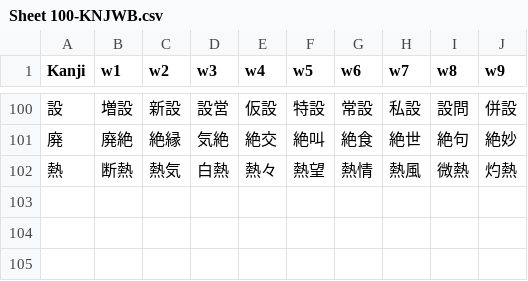
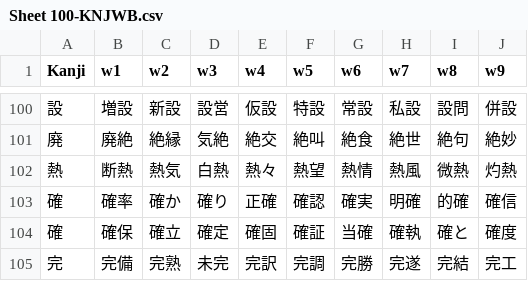
Before and after one commit to rexesian/nihongo, a CSV file: docs/rdata/Sheet 100-KNJWB.csv, drawn as a sheet; only a part is shown, gaps mark what is left out; the diff names each change by its address in the sheet, - before the commit and + after, or states it on an @@ line.

```diff
--- a/docs/rdata/Sheet 100-KNJWB.csv
+++ b/docs/rdata/Sheet 100-KNJWB.csv
+row 103: 確 | 確率 | 確か | 確り | 正確 | 確認 | 確実 | 明確 | 的確 | 確信
+row 104: 確 | 確保 | 確立 | 確定 | 確固 | 確証 | 当確 | 確執 | 確と | 確度
+row 105: 完 | 完備 | 完熟 | 未完 | 完訳 | 完調 | 完勝 | 完遂 | 完結 | 完工
```
Also changed, not shown: docs/rdata/Sheet 115-WBKNJ3.csv, docs/rdata/Sheet 132-WBKNJN.csv, 11 other files.
